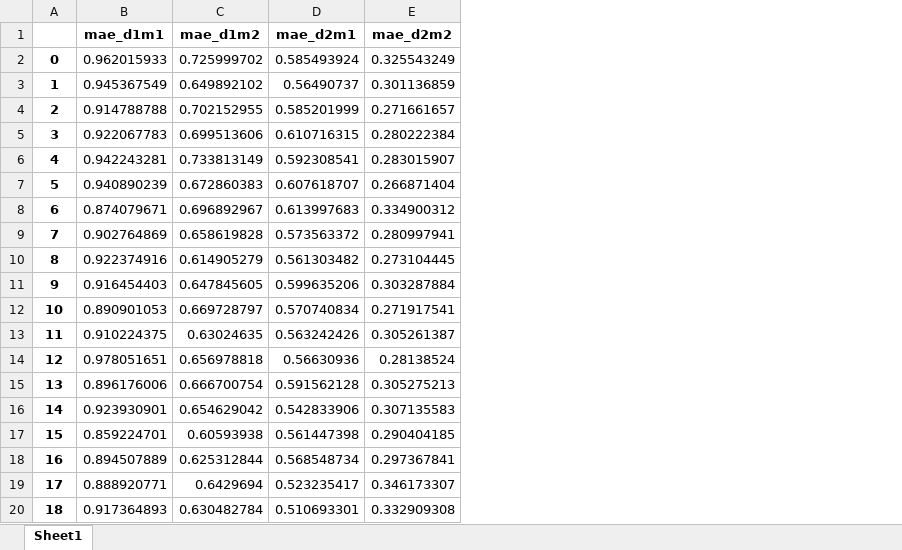
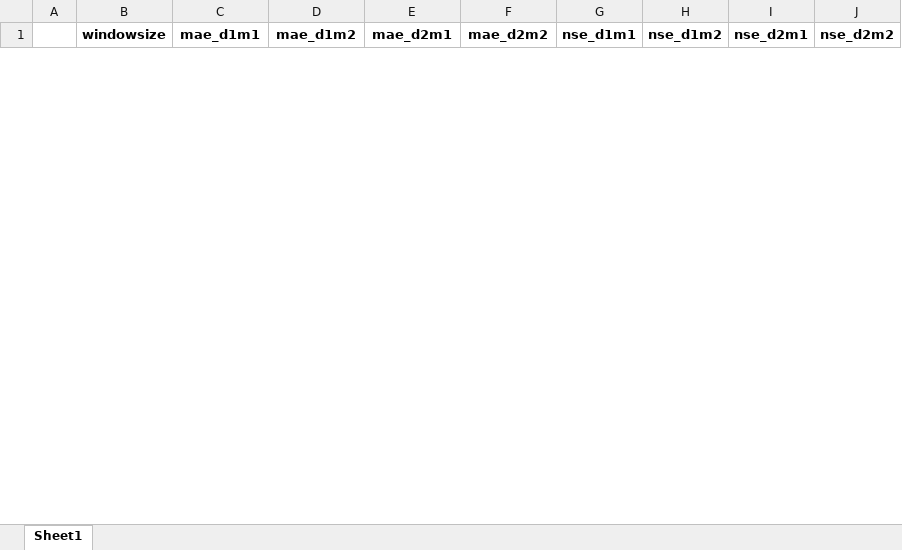
Before and after one commit to MWesselkamp/Intern_MPI_Jena, an Excel workbook: results/fit_with_increasing_windowsize.xlsx, sheet Sheet1, drawn as a sheet; only a part is shown; values as stored, in another font and other column widths than the file's, no borders; removed rows and columns are numbered as before the commit, all else as after; the diff covers the shown part only; the diff names each change by its address in the sheet, - before the commit and + after, or states it on an @@ line.

Commit message:
fit with increasing windowsize

```diff
--- a/results/fit_with_increasing_windowsize.xlsx (sheet Sheet1)
+++ b/results/fit_with_increasing_windowsize.xlsx (sheet Sheet1)
+column B (windowsize), empty
+column G (nse_d1m1), empty
+column H (nse_d1m2), empty
+column I (nse_d2m1), empty
+column J (nse_d2m2), empty
-row 2: 0 | 0.962015933 | 0.725999702 | 0.585493924 | 0.325543249
-row 3: 1 | 0.945367549 | 0.649892102 | 0.56490737 | 0.301136859
-row 4: 2 | 0.914788788 | 0.702152955 | 0.585201999 | 0.271661657
-row 5: 3 | 0.922067783 | 0.699513606 | 0.610716315 | 0.280222384
-row 6: 4 | 0.942243281 | 0.733813149 | 0.592308541 | 0.283015907
-row 7: 5 | 0.940890239 | 0.672860383 | 0.607618707 | 0.266871404
-row 8: 6 | 0.874079671 | 0.696892967 | 0.613997683 | 0.334900312
-row 9: 7 | 0.902764869 | 0.658619828 | 0.573563372 | 0.280997941
-row 10: 8 | 0.922374916 | 0.614905279 | 0.561303482 | 0.273104445
-row 11: 9 | 0.916454403 | 0.647845605 | 0.599635206 | 0.303287884
-row 12: 10 | 0.890901053 | 0.669728797 | 0.570740834 | 0.271917541
-row 13: 11 | 0.910224375 | 0.63024635 | 0.563242426 | 0.305261387
-row 14: 12 | 0.978051651 | 0.656978818 | 0.56630936 | 0.28138524
-row 15: 13 | 0.896176006 | 0.666700754 | 0.591562128 | 0.305275213
-row 16: 14 | 0.923930901 | 0.654629042 | 0.542833906 | 0.307135583
-row 17: 15 | 0.859224701 | 0.60593938 | 0.561447398 | 0.290404185
-row 18: 16 | 0.894507889 | 0.625312844 | 0.568548734 | 0.297367841
-row 19: 17 | 0.888920771 | 0.6429694 | 0.523235417 | 0.346173307
-row 20: 18 | 0.917364893 | 0.630482784 | 0.510693301 | 0.332909308
```
Also changed, not shown: 100 added rows and 31 removed rows elsewhere in this sheet, 1 other file.
